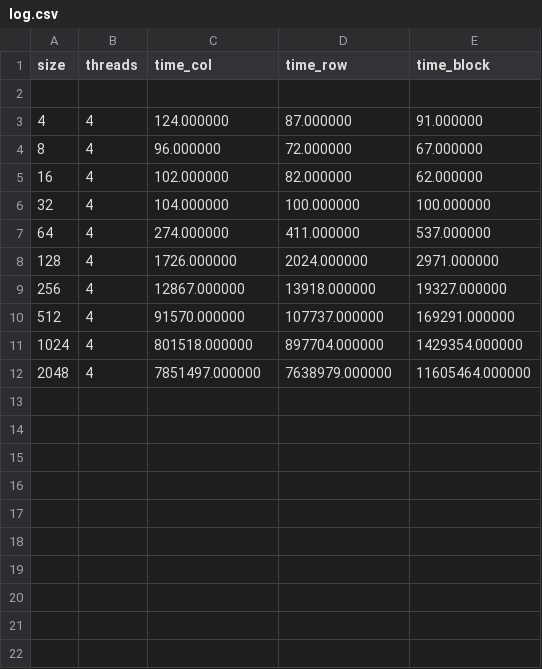
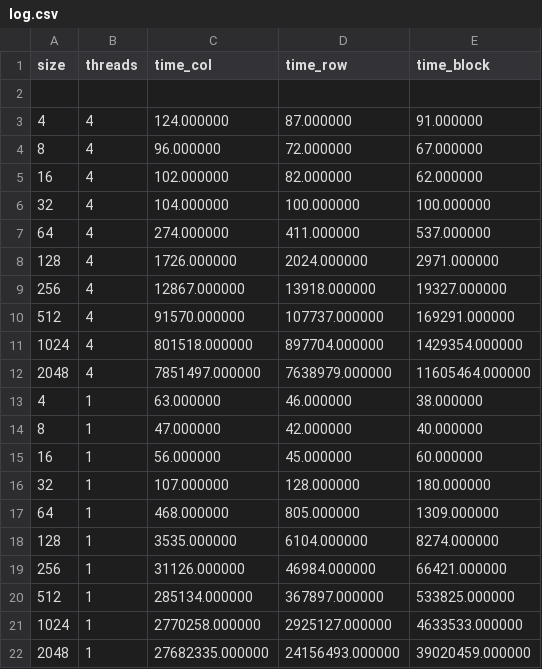
Before and after one commit to Void-fun/parallel_programming_lab1, a CSV file: log.csv, drawn as a sheet.

```diff
--- a/log.csv
+++ b/log.csv
@@ -12 +12,11 @@ size, threads, time_col, time_row, time_block
 2048,4,7851497.000000,7638979.000000, 11605464.000000
+4,1,63.000000,46.000000, 38.000000
+8,1,47.000000,42.000000, 40.000000
+16,1,56.000000,45.000000, 60.000000
+32,1,107.000000,128.000000, 180.000000
+64,1,468.000000,805.000000, 1309.000000
+128,1,3535.000000,6104.000000, 8274.000000
+256,1,31126.000000,46984.000000, 66421.000000
+512,1,285134.000000,367897.000000, 533825.000000
+1024,1,2770258.000000,2925127.000000, 4633533.000000
+2048,1,27682335.000000,24156493.000000, 39020459.000000
```
Also changed, not shown: 1 other file.
